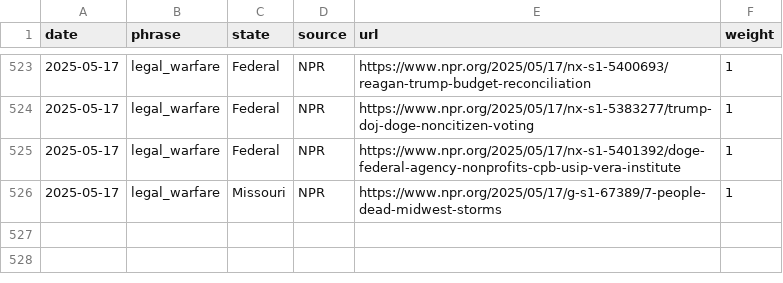
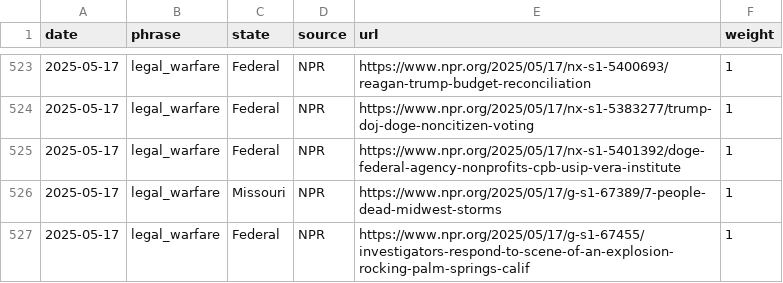
Before and after one commit to roll-for-error/us-authoritarian-heatmap, a CSV file: tier1-map/tier1_events.csv, drawn as a sheet; only a part is shown, gaps mark what is left out; the diff names each change by its address in the sheet, - before the commit and + after, or states it on an @@ line.

```diff
--- a/tier1-map/tier1_events.csv
+++ b/tier1-map/tier1_events.csv
+row 527: 2025-05-17 | legal_warfare | Federal | NPR | https://www.npr.org/2025/05/17/g-s1-67455/investigators-respond-to-scene-of-an-explosion-rocking-palm-springs-calif | 1
```
